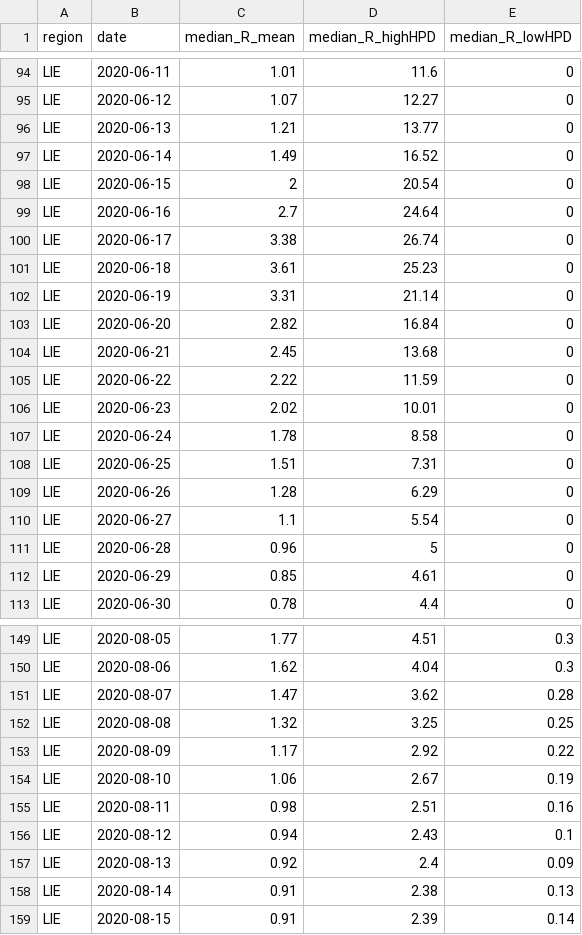
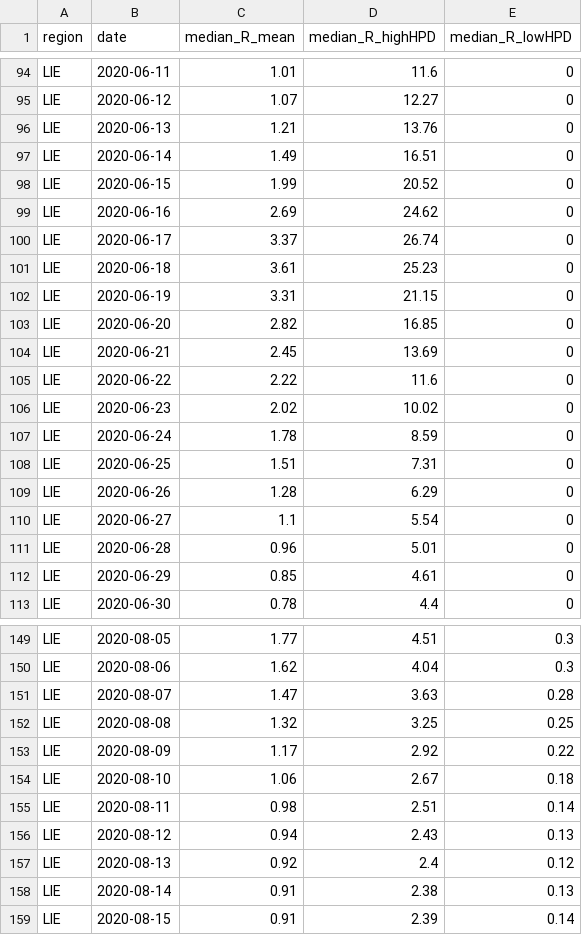
Before and after one commit to covid-19-Re/dailyRe-Data, a CSV file: LIE-confCasesSWestimates.csv, drawn as a sheet; only a part is shown, gaps mark what is left out; the diff covers the shown part only.

```diff
--- a/LIE-confCasesSWestimates.csv
+++ b/LIE-confCasesSWestimates.csv
@@ -95,14 +95,14 @@ LIE,2020-06-11,1.01,11.6,0
 LIE,2020-06-12,1.07,12.27,0
-LIE,2020-06-13,1.21,13.77,0
-LIE,2020-06-14,1.49,16.52,0
-LIE,2020-06-15,2,20.54,0
-LIE,2020-06-16,2.7,24.64,0
-LIE,2020-06-17,3.38,26.74,0
+LIE,2020-06-13,1.21,13.76,0
+LIE,2020-06-14,1.49,16.51,0
+LIE,2020-06-15,1.99,20.52,0
+LIE,2020-06-16,2.69,24.62,0
+LIE,2020-06-17,3.37,26.74,0
 LIE,2020-06-18,3.61,25.23,0
-LIE,2020-06-19,3.31,21.14,0
-LIE,2020-06-20,2.82,16.84,0
-LIE,2020-06-21,2.45,13.68,0
-LIE,2020-06-22,2.22,11.59,0
-LIE,2020-06-23,2.02,10.01,0
-LIE,2020-06-24,1.78,8.58,0
+LIE,2020-06-19,3.31,21.15,0
+LIE,2020-06-20,2.82,16.85,0
+LIE,2020-06-21,2.45,13.69,0
+LIE,2020-06-22,2.22,11.6,0
+LIE,2020-06-23,2.02,10.02,0
+LIE,2020-06-24,1.78,8.59,0
 LIE,2020-06-25,1.51,7.31,0
@@ -110,3 +110,3 @@ LIE,2020-06-26,1.28,6.29,0
 LIE,2020-06-27,1.1,5.54,0
-LIE,2020-06-28,0.96,5,0
+LIE,2020-06-28,0.96,5.01,0
 LIE,2020-06-29,0.85,4.61,0
@@ -150,9 +150,9 @@ LIE,2020-08-05,1.77,4.51,0.3
 LIE,2020-08-06,1.62,4.04,0.3
-LIE,2020-08-07,1.47,3.62,0.28
+LIE,2020-08-07,1.47,3.63,0.28
 LIE,2020-08-08,1.32,3.25,0.25
 LIE,2020-08-09,1.17,2.92,0.22
-LIE,2020-08-10,1.06,2.67,0.19
-LIE,2020-08-11,0.98,2.51,0.16
-LIE,2020-08-12,0.94,2.43,0.1
-LIE,2020-08-13,0.92,2.4,0.09
+LIE,2020-08-10,1.06,2.67,0.18
+LIE,2020-08-11,0.98,2.51,0.14
+LIE,2020-08-12,0.94,2.43,0.13
+LIE,2020-08-13,0.92,2.4,0.12
 LIE,2020-08-14,0.91,2.38,0.13
```
Also changed, not shown: 42 edited cells elsewhere in this file, CHE-confCasesSWestimates.csv, LIE-estimates.csv.
